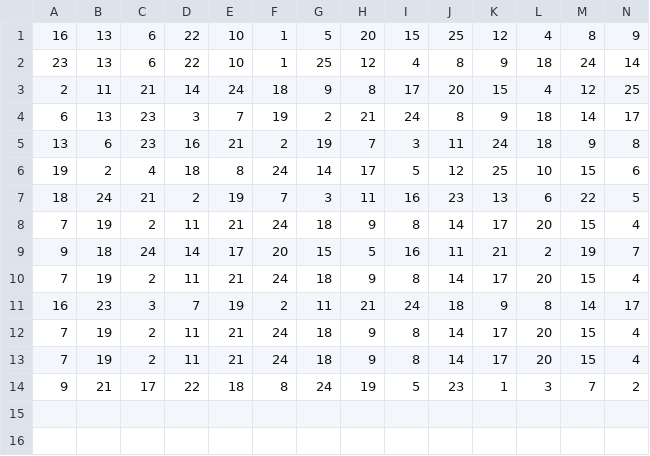
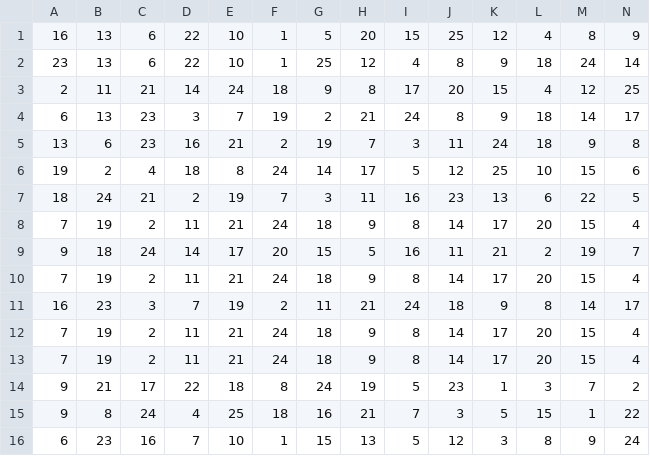
Before and after one commit to zhangdi0531/Meta_OPT, a CSV file: data/initial_solutions_distance.csv, drawn as a sheet; only a part is shown; rows hold the shown columns only; the diff names each change by its address in the sheet, - before the commit and + after, or states it on an @@ line.

Commit message:
Add initial solutions

```diff
--- a/data/initial_solutions_distance.csv
+++ b/data/initial_solutions_distance.csv
+row 15: 9 | 8 | 24 | 4 | 25 | 18 | 16 | 21 | 7 | 3 | 5 | 15 | 1 | 22
+row 16: 6 | 23 | 16 | 7 | 10 | 1 | 15 | 13 | 5 | 12 | 3 | 8 | 9 | 24
```
Also changed, not shown: data/initial_solutions.csv, data/initial_solutions_stress.csv.
